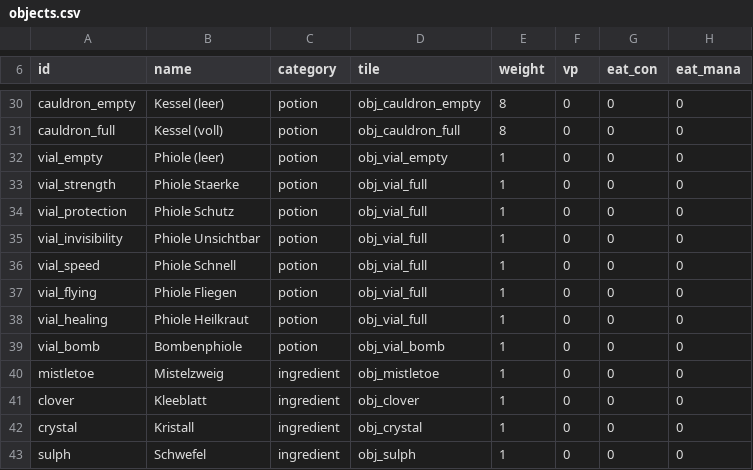
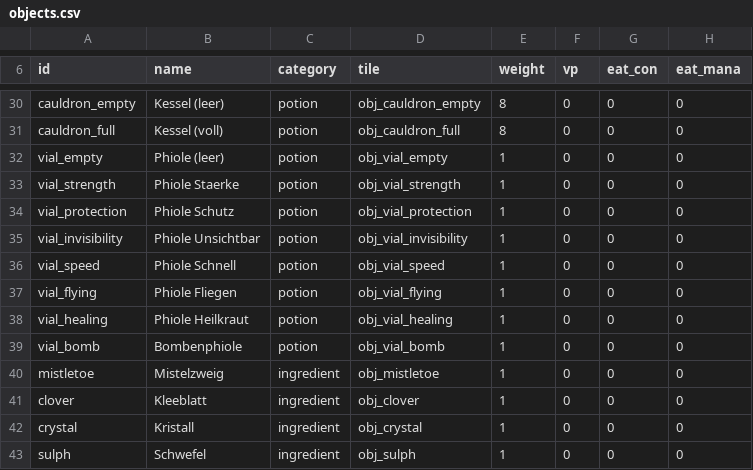
Before and after one commit to cadextcp/lords-of-chaos-agon, a CSV file: data/objects.csv, drawn as a sheet; only a part is shown, gaps mark what is left out.

```diff
--- a/data/objects.csv
+++ b/data/objects.csv
@@ -32,8 +32,8 @@ cauldron_full,Kessel (voll),potion,obj_cauldron_full,8,0,0,0
 vial_empty,Phiole (leer),potion,obj_vial_empty,1,0,0,0
-vial_strength,Phiole Staerke,potion,obj_vial_full,1,0,0,0
-vial_protection,Phiole Schutz,potion,obj_vial_full,1,0,0,0
-vial_invisibility,Phiole Unsichtbar,potion,obj_vial_full,1,0,0,0
-vial_speed,Phiole Schnell,potion,obj_vial_full,1,0,0,0
-vial_flying,Phiole Fliegen,potion,obj_vial_full,1,0,0,0
-vial_healing,Phiole Heilkraut,potion,obj_vial_full,1,0,0,0
+vial_strength,Phiole Staerke,potion,obj_vial_strength,1,0,0,0
+vial_protection,Phiole Schutz,potion,obj_vial_protection,1,0,0,0
+vial_invisibility,Phiole Unsichtbar,potion,obj_vial_invisibility,1,0,0,0
+vial_speed,Phiole Schnell,potion,obj_vial_speed,1,0,0,0
+vial_flying,Phiole Fliegen,potion,obj_vial_flying,1,0,0,0
+vial_healing,Phiole Heilkraut,potion,obj_vial_healing,1,0,0,0
 vial_bomb,Bombenphiole,potion,obj_vial_bomb,1,0,0,0
```
Also changed, not shown: 12 other files.
